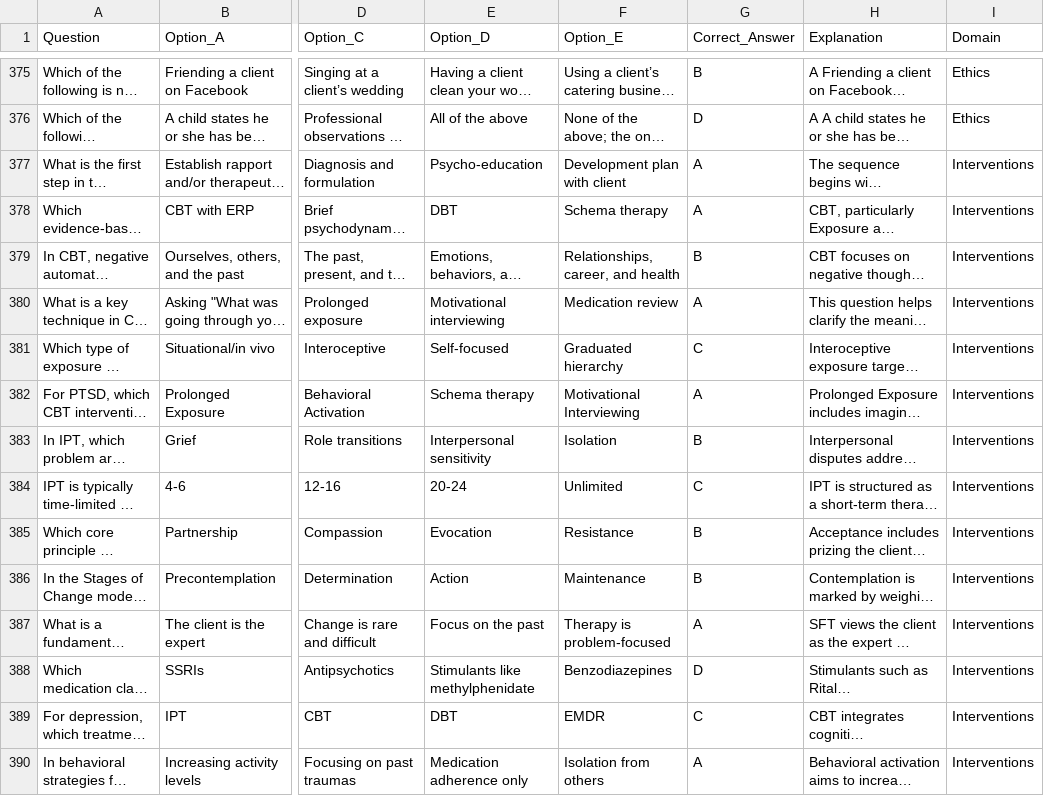
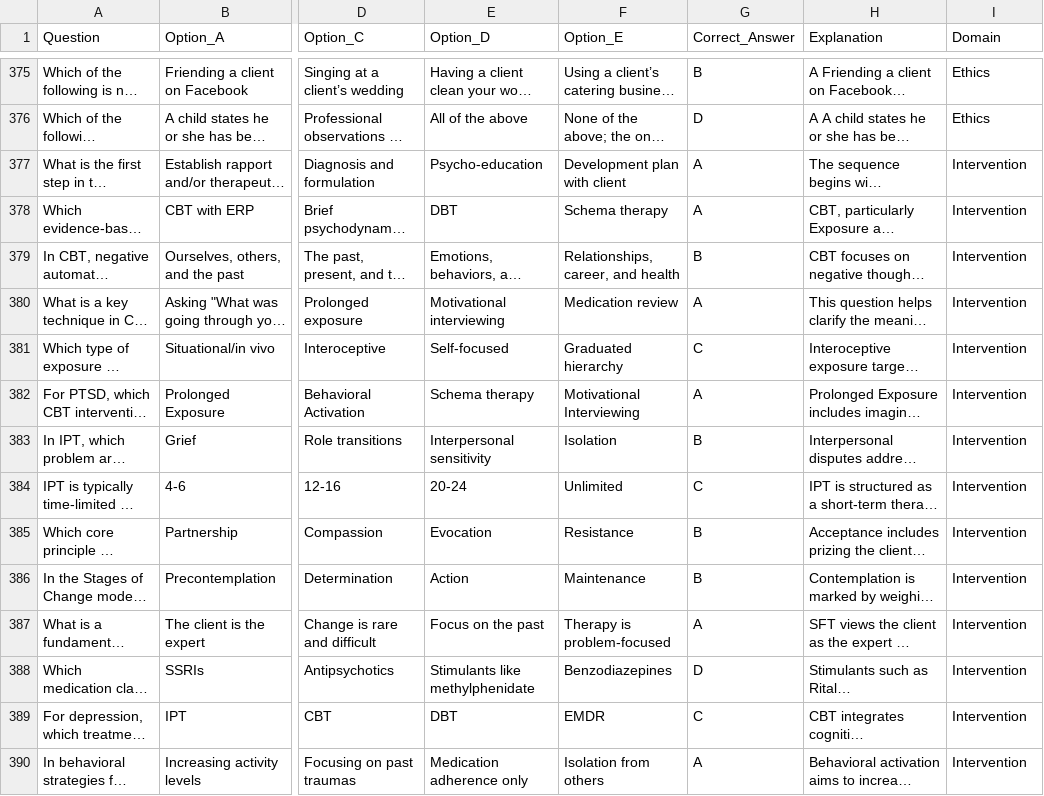
Before and after one commit to psychologystudy/npe-quiz, a CSV file: data/questions.csv, drawn as a sheet; only a part is shown, gaps mark what is left out; long unchanged cells end in …; the diff covers the shown part only; the diff names each change by its address in the sheet, - before the commit and + after, or states it on an @@ line.

Commit message:
content: update questions bank v1.2

```diff
--- a/data/questions.csv
+++ b/data/questions.csv
-I377:I390 (Domain): Interventions
+I377:I390 (Domain): Intervention
```
Also changed, not shown: 86 edited cells elsewhere in this file.
